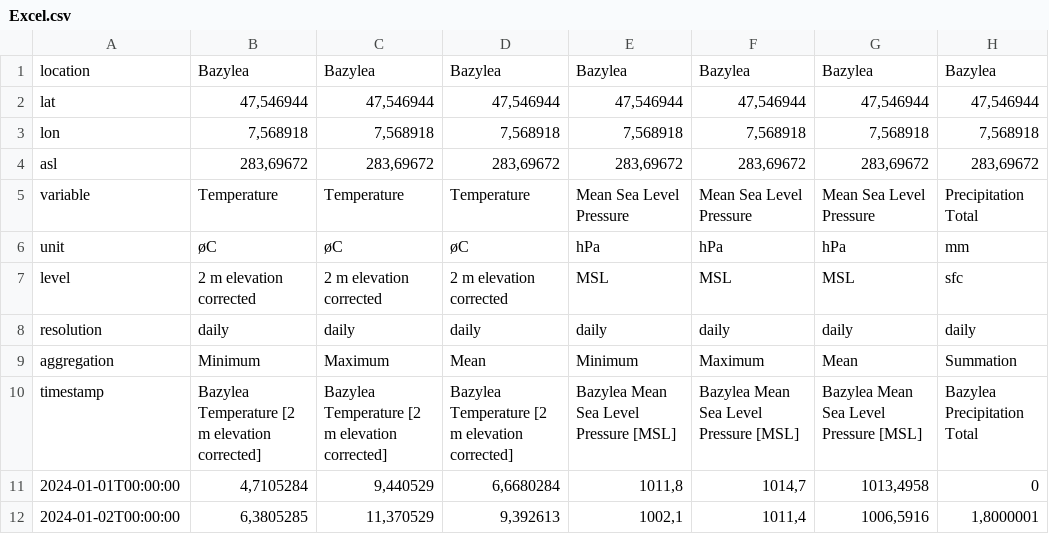
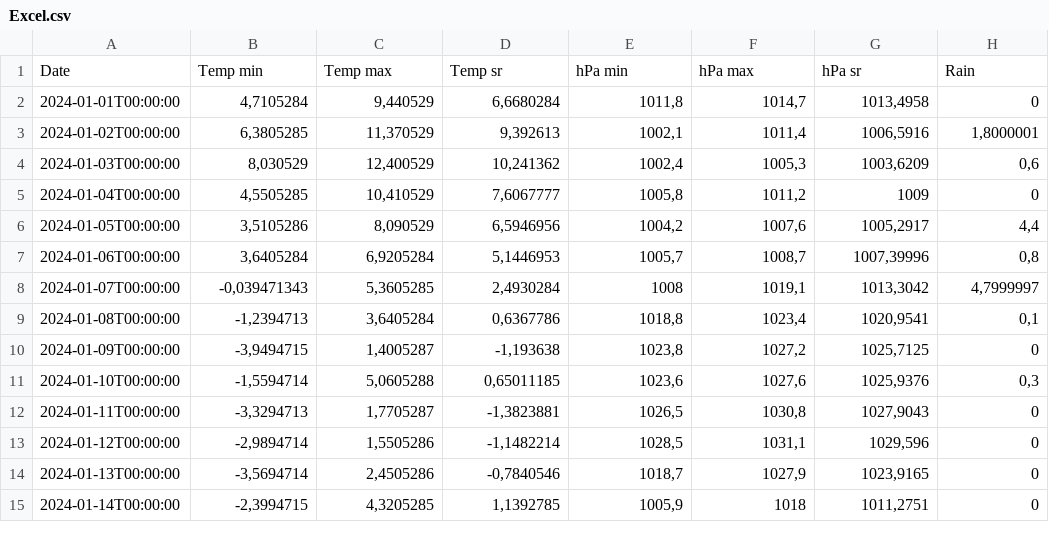
Before and after one commit to SebaMatPG/ProjektDaneR, a CSV file: Excel.csv, drawn as a sheet; only a part is shown; the shorter side is filled out with more unchanged rows; removed rows and columns are numbered as before the commit, all else as after; the diff names each change by its address in the sheet, - before the commit and + after, or states it on an @@ line.

Commit message:
nowy excel

```diff
--- a/Excel.csv
+++ b/Excel.csv
-row 1: location | Bazylea | Bazylea | Bazylea | Bazylea | Bazylea | Bazylea | Bazylea
-row 2: lat | 47,546944 | 47,546944 | 47,546944 | 47,546944 | 47,546944 | 47,546944 | 47,546944
-row 3: lon | 7,568918 | 7,568918 | 7,568918 | 7,568918 | 7,568918 | 7,568918 | 7,568918
-row 4: asl | 283,69672 | 283,69672 | 283,69672 | 283,69672 | 283,69672 | 283,69672 | 283,69672
-row 5: variable | Temperature | Temperature | Temperature | Mean Sea Level Pressure | Mean Sea Level Pressure | Mean Sea Level Pressure | Precipitation Total
-row 6: unit | øC | øC | øC | hPa | hPa | hPa | mm
-row 7: level | 2 m elevation corrected | 2 m elevation corrected | 2 m elevation corrected | MSL | MSL | MSL | sfc
-row 8: resolution | daily | daily | daily | daily | daily | daily | daily
-row 9: aggregation | Minimum | Maximum | Mean | Minimum | Maximum | Mean | Summation
-row 10: timestamp | Bazylea Temperature [2 m elevation corrected] | Bazylea Temperature [2 m elevation corrected] | Bazylea Temperature [2 m elevation corrected] | Bazylea Mean Sea Level Pressure [MSL] | Bazylea Mean Sea Level Pressure [MSL] | Bazylea Mean Sea Level Pressure [MSL] | Bazylea Precipitation Total
+row 1: Date | Temp min | Temp max | Temp sr | hPa min | hPa max | hPa sr | Rain
```
